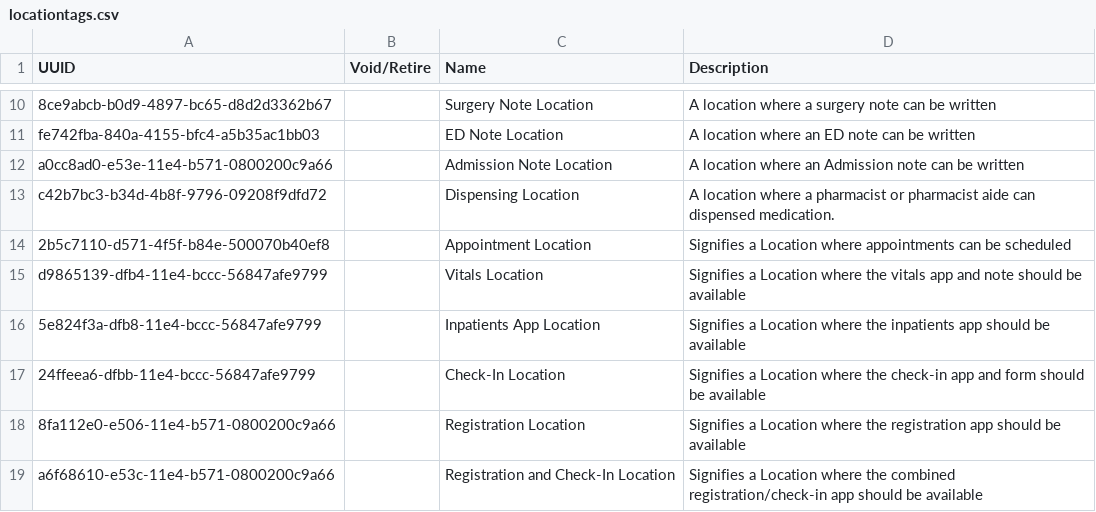
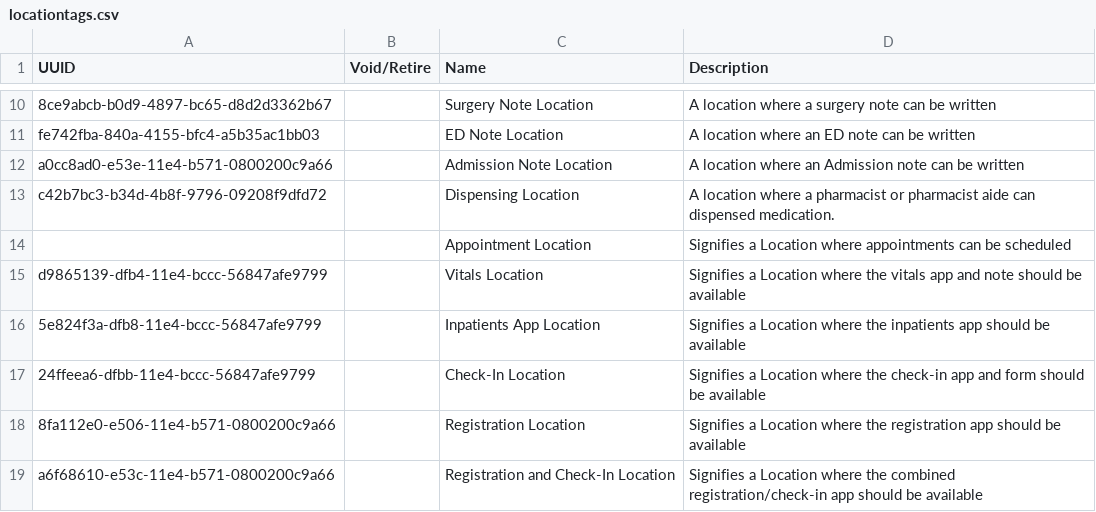
Before and after one commit to PIH/openmrs-config-pihemr, a CSV file: configuration/locationtags/locationtags.csv, drawn as a sheet; only a part is shown, gaps mark what is left out.

Commit message:
UHM-7606 - New PIH EMR deployments end up with multiple "Appointment Location" location tags (#472)

```diff
--- a/configuration/locationtags/locationtags.csv
+++ b/configuration/locationtags/locationtags.csv
@@ -13,3 +13,3 @@ a0cc8ad0-e53e-11e4-b571-0800200c9a66,,Admission Note Location,A location where a
 c42b7bc3-b34d-4b8f-9796-09208f9dfd72,,Dispensing Location,A location where a pharmacist or pharmacist aide can dispensed medication.
-2b5c7110-d571-4f5f-b84e-500070b40ef8,,Appointment Location,Signifies a Location where appointments can be scheduled
+,,Appointment Location,Signifies a Location where appointments can be scheduled
 d9865139-dfb4-11e4-bccc-56847afe9799,,Vitals Location,Signifies a Location where the vitals app and note should be available
```
